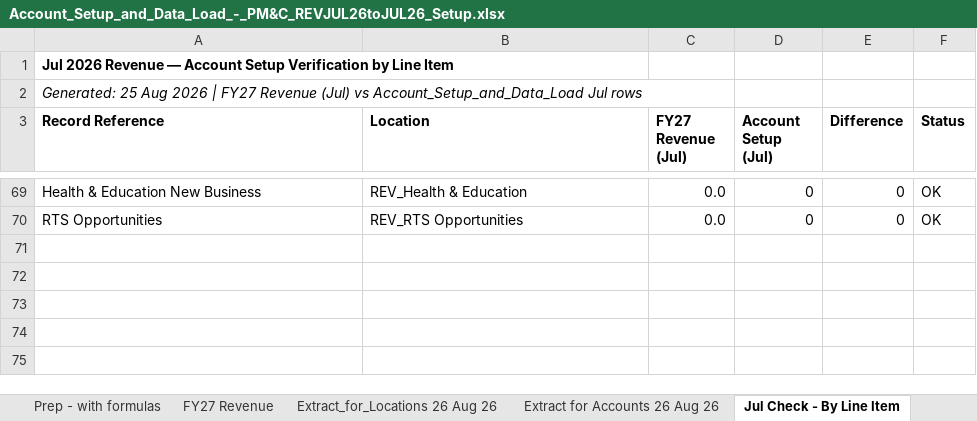
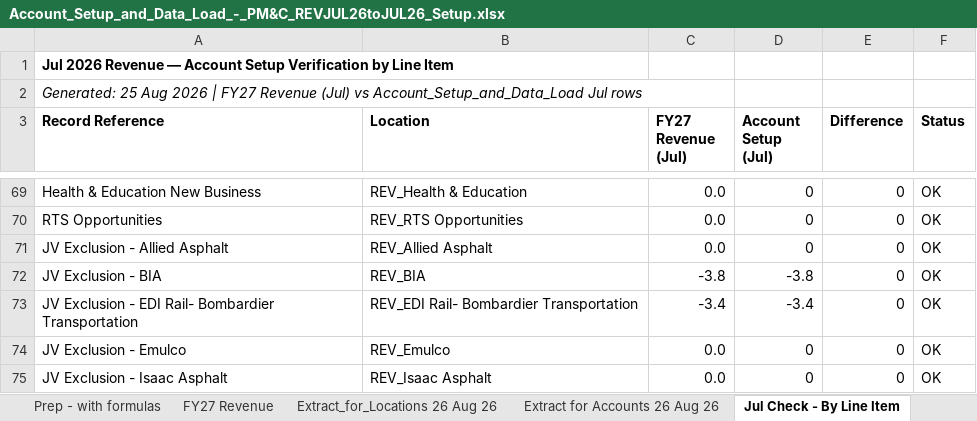
Before and after one commit to itschriswang/Monthly-Revenue-Uploads, an Excel workbook: FY27/Account_Setup_and_Data_Load_-_PM&C_REVJUL26toJUL26_Setup.xlsx, sheet Jul Check - By Line Item, drawn as a sheet; only a part is shown, gaps mark what is left out; values as stored, in another font and other column widths than the file's, no borders; the diff names each change by its address in the sheet, - before the commit and + after, or states it on an @@ line.

```diff
--- a/FY27/Account_Setup_and_Data_Load_-_PM&C_REVJUL26toJUL26_Setup.xlsx (sheet Jul Check - By Line Item)
+++ b/FY27/Account_Setup_and_Data_Load_-_PM&C_REVJUL26toJUL26_Setup.xlsx (sheet Jul Check - By Line Item)
+row 71: JV Exclusion - Allied Asphalt | REV_Allied Asphalt | 0.0 | 0 | 0 | OK
+row 72: JV Exclusion - BIA | REV_BIA | -3.8 | -3.8 | 0 | OK
+row 73: JV Exclusion - EDI Rail- Bombardier Transportation | REV_EDI Rail- Bombardier Transportation | -3.4 | -3.4 | 0 | OK
+row 74: JV Exclusion - Emulco | REV_Emulco | 0.0 | 0 | 0 | OK
+row 75: JV Exclusion - Isaac Asphalt | REV_Isaac Asphalt | 0.0 | 0 | 0 | OK
```
Also changed, not shown: sheet Account_Setup_and_Data_Load, sheet Prep - with formulas, sheet FY27 Revenue, sheet Monthly Totals Check, other sheet tabs, 2 other files.
